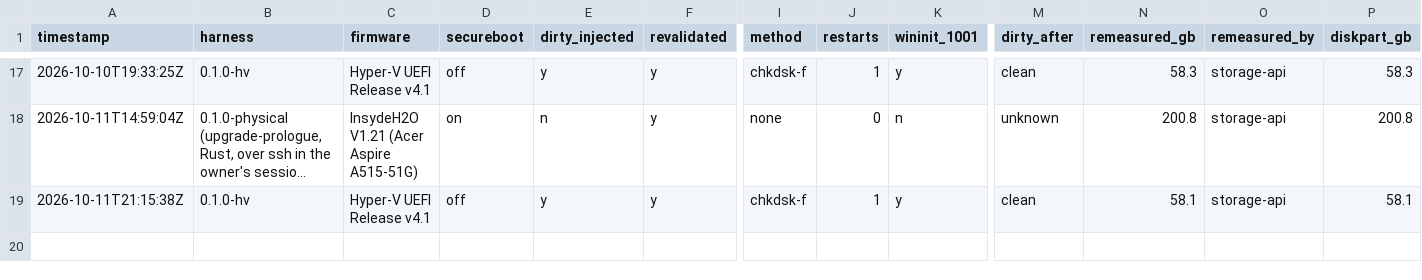
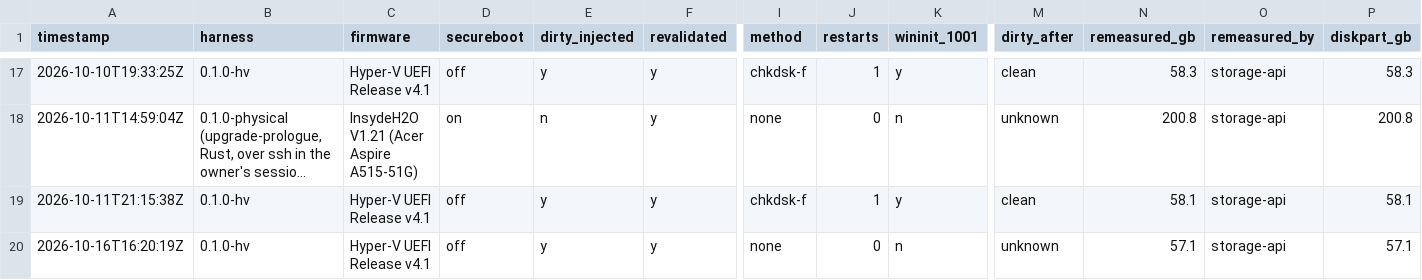
Before and after one commit to addlatt/upgrade_, a CSV file: docs/validation-results/r18-prologue.csv, drawn as a sheet; only a part is shown, gaps mark what is left out; long unchanged cells end in …; rows hold the shown columns only; the diff names each change by its address in the sheet, - before the commit and + after, or states it on an @@ line.

```diff
--- a/docs/validation-results/r18-prologue.csv
+++ b/docs/validation-results/r18-prologue.csv
+row 20: 2026-10-16T16:20:19Z | 0.1.0-hv | Hyper-V UEFI Release v4.1 | off | y | y | none | 0 | n | unknown | 57.1 | storage-api | 57.1
```
Also changed, not shown: docs/validation-results/v2-install.csv.
